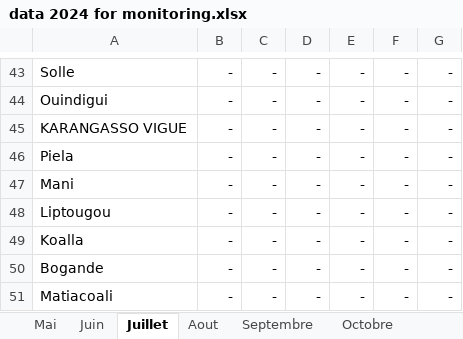
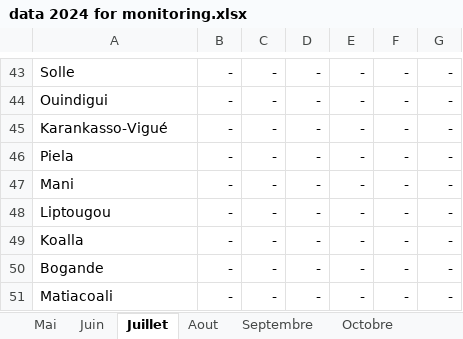
Before and after one commit to colebang/monitoring-saion-2024-2025, an Excel workbook: data 2024 for monitoring.xlsx, sheet Juillet, drawn as a sheet; only a part is shown, gaps mark what is left out; values as stored, in another font and other column widths than the file's, no borders; the diff names each change by its address in the sheet, - before the commit and + after, or states it on an @@ line.

Commit message:
modification de la localité karankasso vigué

```diff
--- a/data 2024 for monitoring.xlsx (sheet Juillet)
+++ b/data 2024 for monitoring.xlsx (sheet Juillet)
-A45: KARANGASSO VIGUE
+A45: Karankasso-Vigué
```
Also changed, not shown: sheet Juin, sheet Mai, sheet Aout, sheet Octobre, sheet Septembre, data 2025 for monitoring.xlsx, 1 other file.
